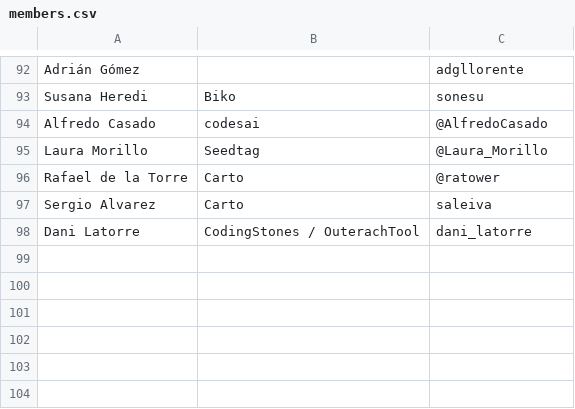
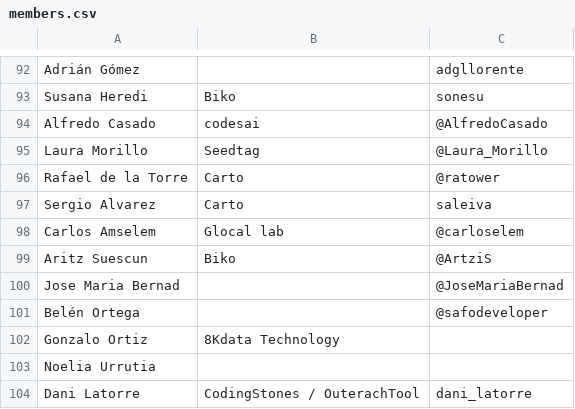
Before and after one commit to cachirulovalley/sosz17, a CSV file: _data/members.csv, drawn as a sheet; only a part is shown, gaps mark what is left out.

Commit message:
members list updated

```diff
--- a/_data/members.csv
+++ b/_data/members.csv
@@ -97,2 +97,8 @@ Rafael de la Torre,Carto,@ratower
 Sergio Alvarez,Carto,saleiva
+Carlos Amselem,Glocal lab,@carloselem
+Aritz Suescun,Biko,@ArtziS
+Jose Maria Bernad,,@JoseMariaBernad
+Belén Ortega,,@safodeveloper
+Gonzalo Ortiz,8Kdata Technology,
+Noelia Urrutia,,
 Dani Latorre,CodingStones / OuterachTool,dani_latorre
```
